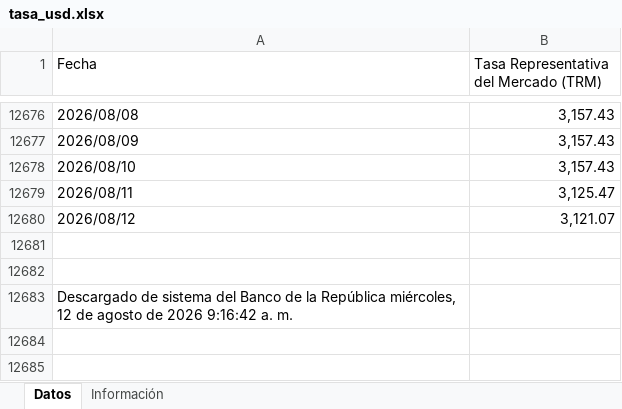
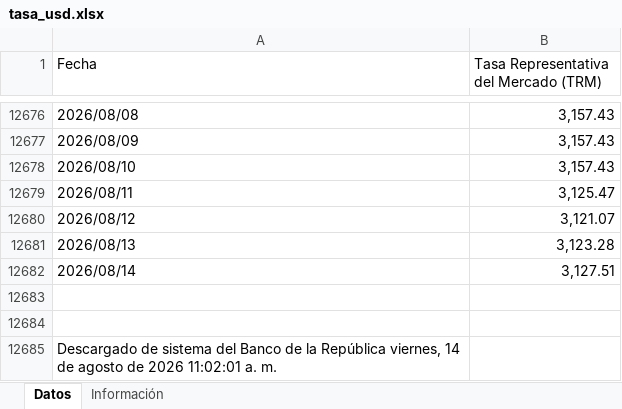
Before and after one commit to victorferreiradev/Cambio-Colombia, an Excel workbook: data/tasa_usd.xlsx, sheet Datos, drawn as a sheet; only a part is shown, gaps mark what is left out; values as stored, in another font and other column widths than the file's, no borders; addresses are those after the commit; the diff names each change by its address in the sheet, - before the commit and + after, or states it on an @@ line.

```diff
--- a/data/tasa_usd.xlsx (sheet Datos)
+++ b/data/tasa_usd.xlsx (sheet Datos)
+row 12681: 2026/08/13 | 3,123.28
+row 12682: 2026/08/14 | 3,127.51
-A12685 (Fecha): …la República miércoles, 12 de agosto de 2026 9:16:42 a. m.
+A12685 (Fecha): …la República viernes, 14 de agosto de 2026 11:02:01 a. m.
```
Also changed, not shown: data/tasa_eur.xlsx.
